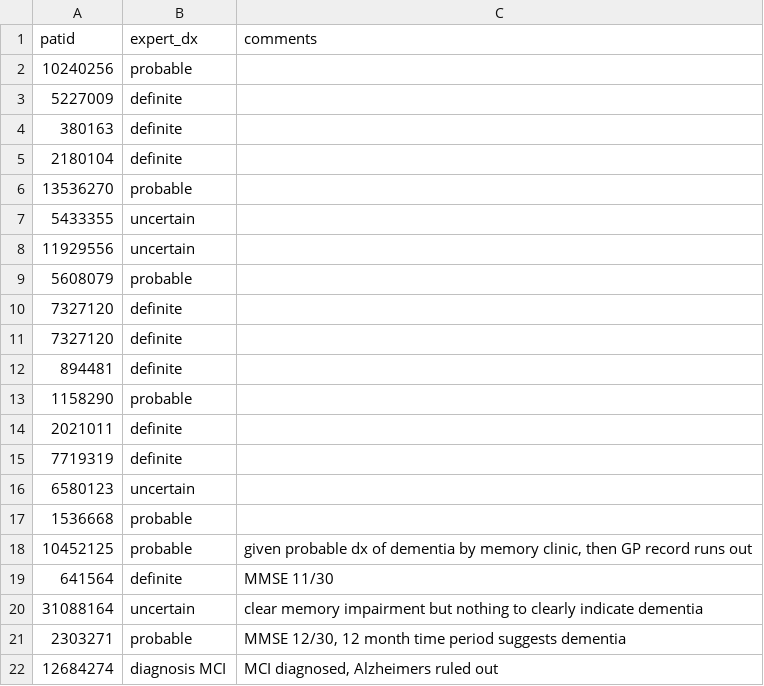
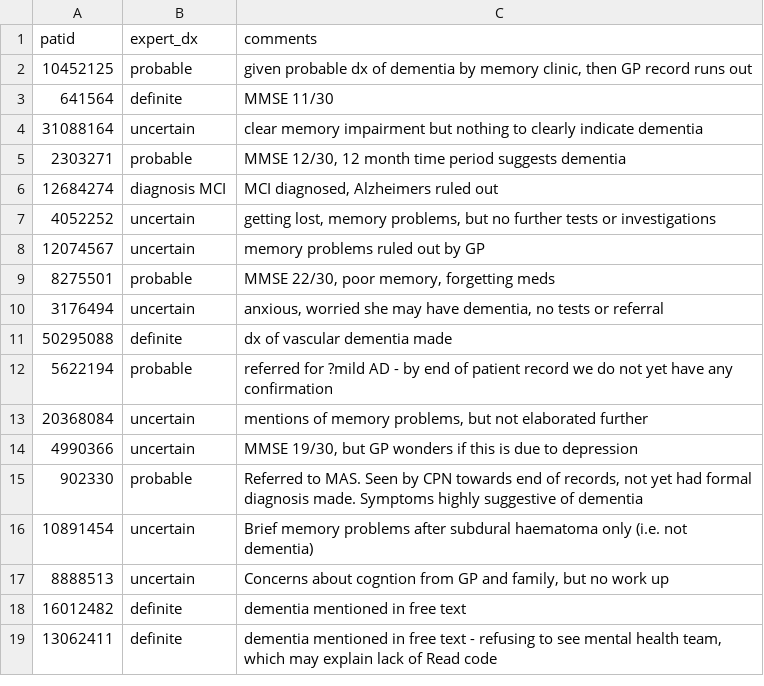
Before and after one commit to zurfarosa/demtext, a CSV file: expert_diagnoses.csv, drawn as a sheet; only a part is shown; the shorter side is filled out with more unchanged rows; removed rows and columns are numbered as before the commit, all else as after; the diff covers the shown part only; the diff names each change by its address in the sheet, - before the commit and + after, or states it on an @@ line.

```diff
--- a/expert_diagnoses.csv
+++ b/expert_diagnoses.csv
-row 2: 10240256 | probable
-row 3: 5227009 | definite
-row 4: 380163 | definite
-row 5: 2180104 | definite
-row 6: 13536270 | probable
-row 7: 5433355 | uncertain
-row 8: 11929556 | uncertain
-row 9: 5608079 | probable
-row 10: 7327120 | definite
-row 11: 7327120 | definite
-row 12: 894481 | definite
-row 13: 1158290 | probable
-row 14: 2021011 | definite
-row 15: 7719319 | definite
-row 16: 6580123 | uncertain
-row 17: 1536668 | probable
```
Also changed, not shown: 38 added rows elsewhere in this file, 2 other files.
